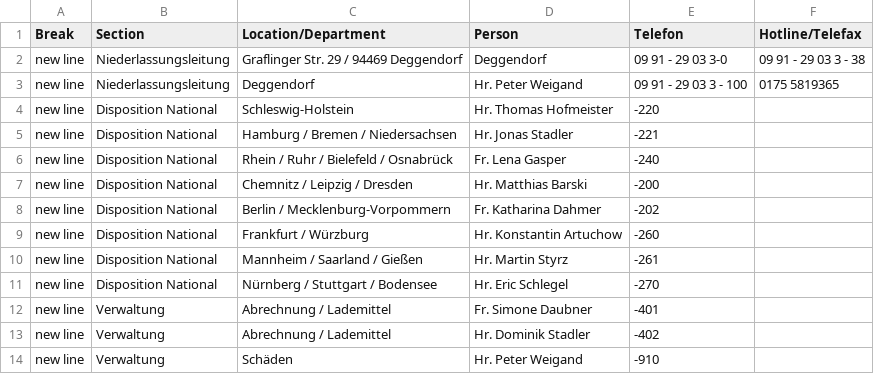
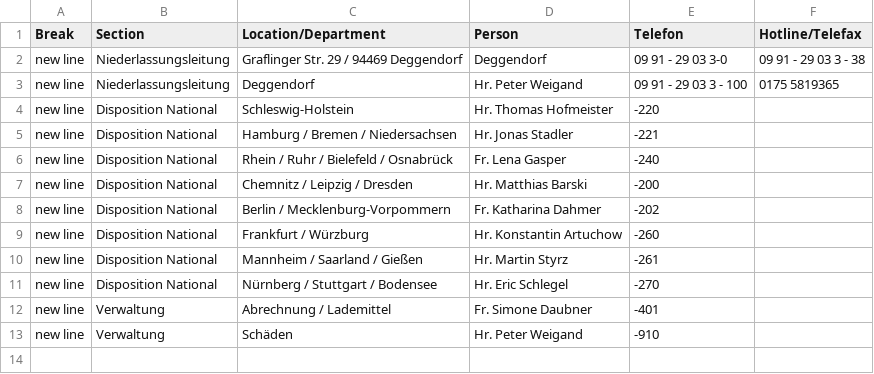
Before and after one commit to chavdarovae/gss-website, a CSV file: src/assets/files/locations/Personal DE.xlsx - DEG.csv, drawn as a sheet.

Commit message:
Update DEG.csv

```diff
--- a/src/assets/files/locations/Personal DE.xlsx - DEG.csv
+++ b/src/assets/files/locations/Personal DE.xlsx - DEG.csv
@@ -12,3 +12,2 @@ new line,Disposition National,Nürnberg / Stuttgart / Bodensee ,Hr. Eric Schlege
 new line,Verwaltung,Abrechnung / Lademittel ,Fr. Simone Daubner ,-401,
-new line,Verwaltung,Abrechnung / Lademittel ,Hr. Dominik Stadler ,-402,
 new line,Verwaltung,Schäden ,Hr. Peter Weigand ,-910,
```
